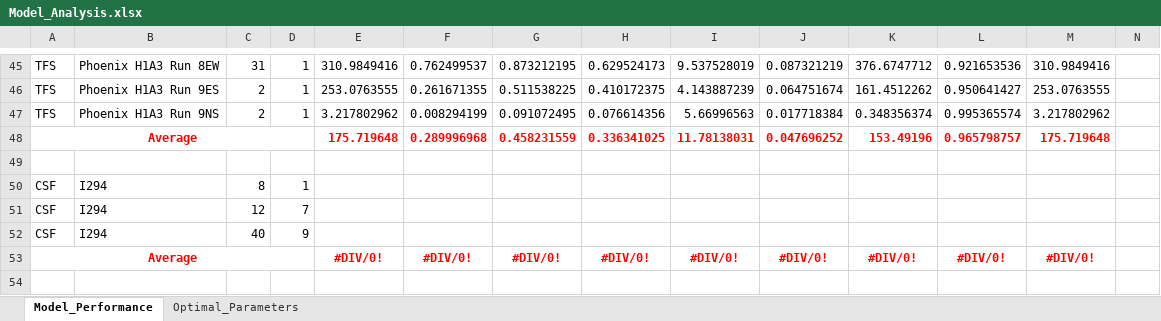
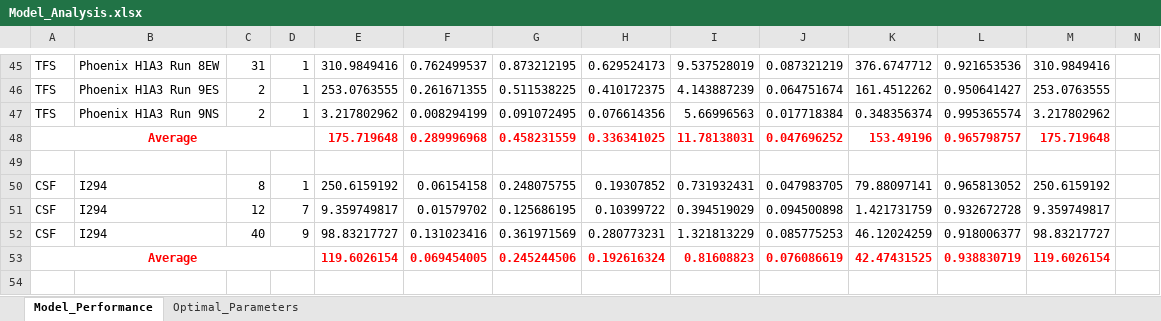
Before and after one commit to lotlouischoitslab/Comparison-of-Autonomous-Vehicles-Control-Models, an Excel workbook: Results/Model_Analysis.xlsx, sheet Model_Performance, drawn as a sheet; only a part is shown, gaps mark what is left out; values as stored, in another font and other column widths than the file's, no borders; removed rows and columns are numbered as before the commit, all else as after; rows hold the shown columns only; the diff covers the shown part only; the diff names each change by its address in the sheet, - before the commit and + after, or states it on an @@ line.

```diff
--- a/Results/Model_Analysis.xlsx (sheet Model_Performance)
+++ b/Results/Model_Analysis.xlsx (sheet Model_Performance)
-E50: (empty)
+E50: 250.6159192
-F50: (empty)
+F50: 0.06154158
-G50: (empty)
+G50: 0.248075755
-H50: (empty)
+H50: 0.19307852
-I50: (empty)
+I50: 0.731932431
-J50: (empty)
+J50: 0.047983705
-K50: (empty)
+K50: 79.88097141
-L50: (empty)
+L50: 0.965813052
-M50: (empty)
+M50: 250.6159192
-E51: (empty)
+E51: 9.359749817
-F51: (empty)
+F51: 0.01579702
-G51: (empty)
+G51: 0.125686195
-H51: (empty)
+H51: 0.10399722
-I51: (empty)
+I51: 0.394519029
-J51: (empty)
+J51: 0.094500898
-K51: (empty)
+K51: 1.421731759
-L51: (empty)
+L51: 0.932672728
-M51: (empty)
+M51: 9.359749817
-E52: (empty)
+E52: 98.83217727
-F52: (empty)
+F52: 0.131023416
-G52: (empty)
+G52: 0.361971569
-H52: (empty)
+H52: 0.280773231
-I52: (empty)
+I52: 1.321813229
-J52: (empty)
+J52: 0.085775253
-K52: (empty)
+K52: 46.12024259
-L52: (empty)
+L52: 0.918006377
-M52: (empty)
+M52: 98.83217727
-row 53: Average |  |  |  | #DIV/0! | #DIV/0! | #DIV/0! | #DIV/0! | #DIV/0! | #DIV/0! | #DIV/0! | #DIV/0! | #DIV/0!
+row 53: Average |  |  |  | 119.6026154 | 0.069454005 | 0.245244506 | 0.192616324 | 0.81608823 | 0.076086619 | 42.47431525 | 0.938830719 | 119.6026154
```
Also changed, not shown: 3 added rows, 3 removed rows, 83 edited cells and cell formats elsewhere in this sheet, 37 other files.
